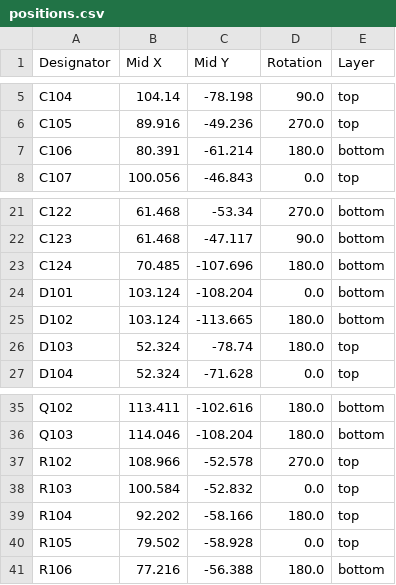
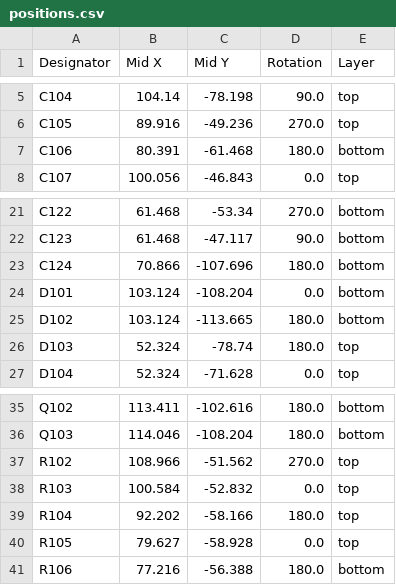
Before and after one commit to dmsd-lab/AMP8611, a CSV file: 3886_3/production/positions.csv, drawn as a sheet; only a part is shown, gaps mark what is left out.

```diff
--- a/3886_3/production/positions.csv
+++ b/3886_3/production/positions.csv
@@ -6,3 +6,3 @@ C104,104.14,-78.198,90.0,top
 C105,89.916,-49.236,270.0,top
-C106,80.391,-61.214,180.0,bottom
+C106,80.391,-61.468,180.0,bottom
 C107,100.056,-46.843,0.0,top
@@ -22,3 +22,3 @@ C122,61.468,-53.34,270.0,bottom
 C123,61.468,-47.117,90.0,bottom
-C124,70.485,-107.696,180.0,bottom
+C124,70.866,-107.696,180.0,bottom
 D101,103.124,-108.204,0.0,bottom
@@ -36,6 +36,6 @@ Q102,113.411,-102.616,180.0,bottom
 Q103,114.046,-108.204,180.0,bottom
-R102,108.966,-52.578,270.0,top
+R102,108.966,-51.562,270.0,top
 R103,100.584,-52.832,0.0,top
 R104,92.202,-58.166,180.0,top
-R105,79.502,-58.928,0.0,top
+R105,79.627,-58.928,0.0,top
 R106,77.216,-56.388,180.0,bottom
```
Also changed, not shown: 5 other files.
